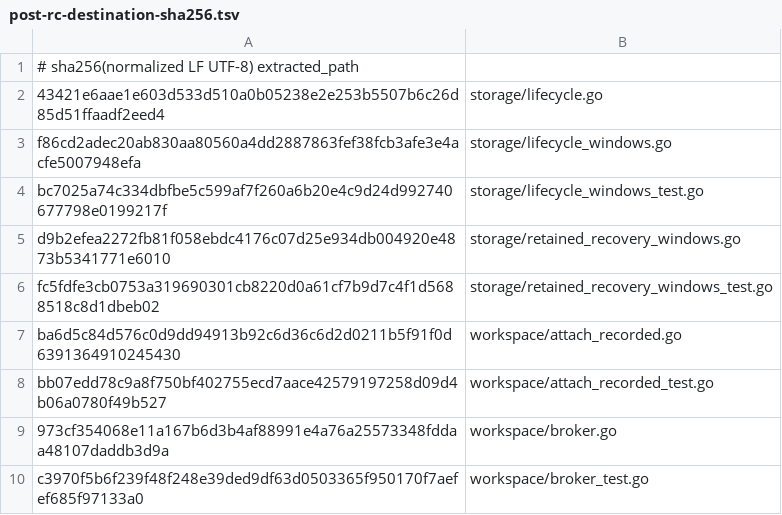
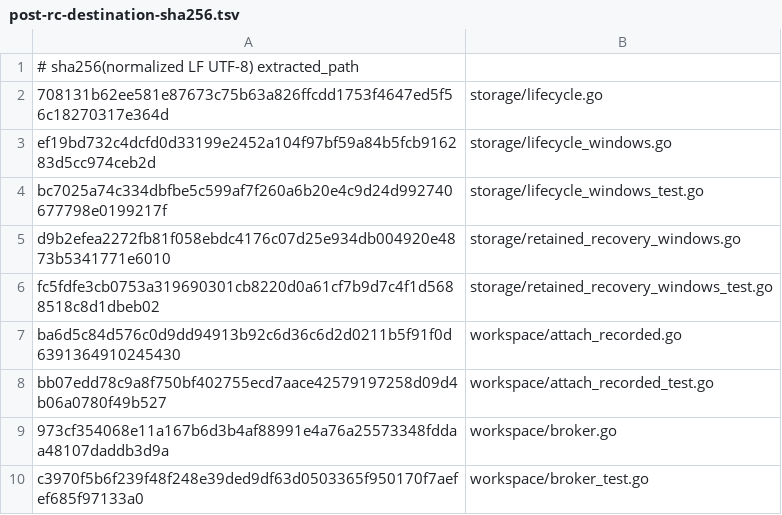
Before and after one commit to Kubonsang/unity-workspace-storage, a TSV file: provenance/post-rc-destination-sha256.tsv, drawn as a sheet; only a part is shown.

Commit message:
docs: record child geometry provenance overlay

```diff
--- a/provenance/post-rc-destination-sha256.tsv
+++ b/provenance/post-rc-destination-sha256.tsv
@@ -1,4 +1,4 @@
 # sha256(normalized LF UTF-8) extracted_path
-43421e6aae1e603d533d510a0b05238e2e253b5507b6c26d85d51ffaadf2eed4	storage/lifecycle.go
-f86cd2adec20ab830aa80560a4dd2887863fef38fcb3afe3e4acfe5007948efa	storage/lifecycle_windows.go
+708131b62ee581e87673c75b63a826ffcdd1753f4647ed5f56c18270317e364d	storage/lifecycle.go
+ef19bd732c4dcfd0d33199e2452a104f97bf59a84b5fcb916283d5cc974ceb2d	storage/lifecycle_windows.go
 bc7025a74c334dbfbe5c599af7f260a6b20e4c9d24d992740677798e0199217f	storage/lifecycle_windows_test.go
```
Also changed, not shown: 1 other file.
